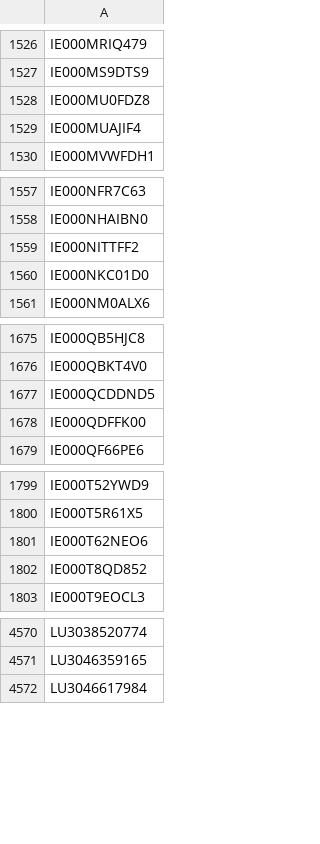
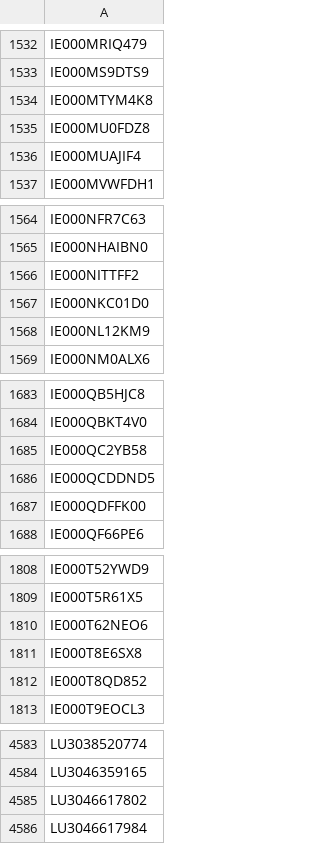
Before and after one commit to Kostrhoun1/etf-astro, a CSV file: scraper/ISIN.csv, drawn as a sheet; only a part is shown, gaps mark what is left out; the diff covers the shown part only.

```diff
--- a/scraper/ISIN.csv
+++ b/scraper/ISIN.csv
@@ -1527,2 +1533,3 @@ IE000MRIQ479
 IE000MS9DTS9
+IE000MTYM4K8
 IE000MU0FDZ8
@@ -1560,2 +1567,3 @@ IE000NITTFF2
 IE000NKC01D0
+IE000NL12KM9
 IE000NM0ALX6
@@ -1676,2 +1684,3 @@ IE000QB5HJC8
 IE000QBKT4V0
+IE000QC2YB58
 IE000QCDDND5
@@ -1801,2 +1810,3 @@ IE000T5R61X5
 IE000T62NEO6
+IE000T8E6SX8
 IE000T8QD852
@@ -4571,2 +4584,3 @@ LU3038520774
 LU3046359165
+LU3046617802
 LU3046617984
```
Also changed, not shown: 19 added rows elsewhere in this file.
